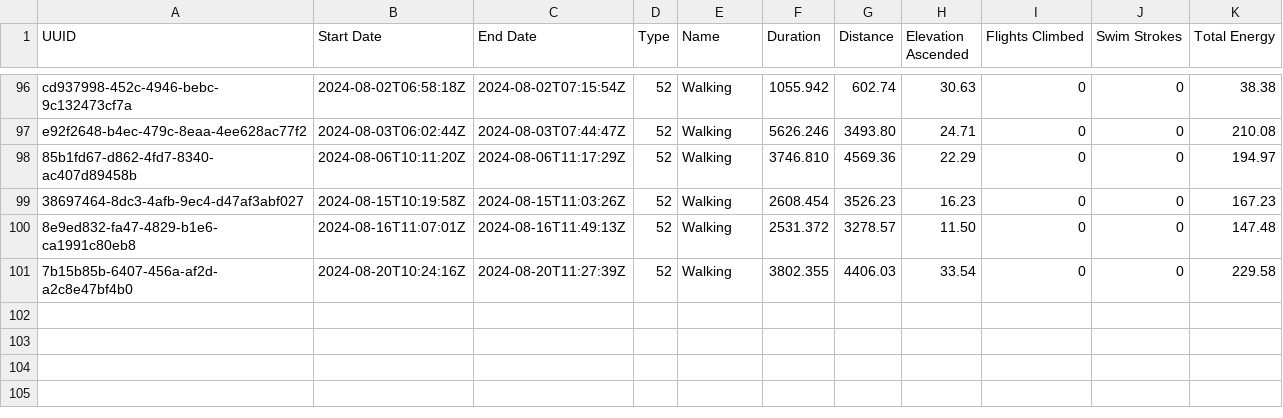
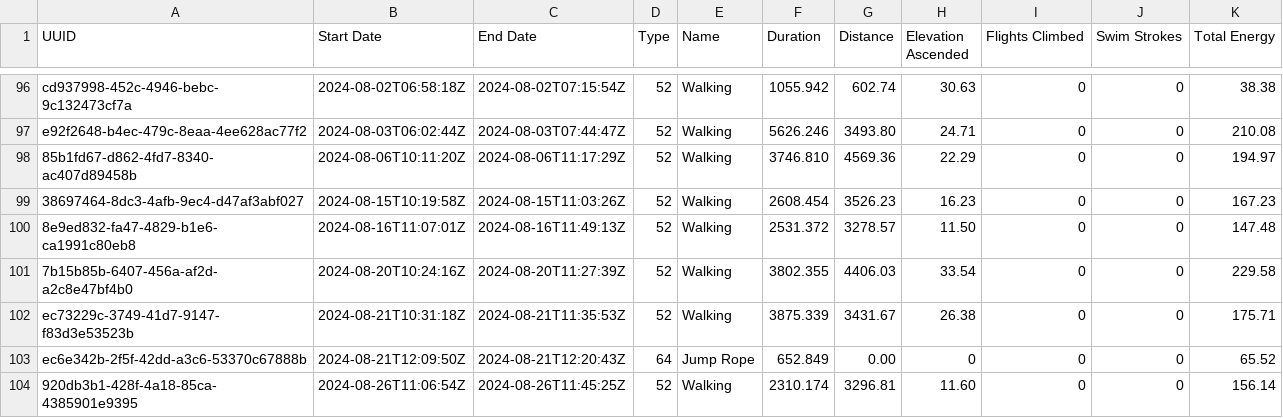
Before and after one commit to Ygria/workouts_page, a CSV file: public/workouts/2024.csv, drawn as a sheet; only a part is shown, gaps mark what is left out.

```diff
--- a/public/workouts/2024.csv
+++ b/public/workouts/2024.csv
@@ -101 +101,4 @@ e92f2648-b4ec-479c-8eaa-4ee628ac77f2,2024-08-03T06:02:44Z,2024-08-03T07:44:47Z,5
 7b15b85b-6407-456a-af2d-a2c8e47bf4b0,2024-08-20T10:24:16Z,2024-08-20T11:27:39Z,52,Walking,3802.355,4406.03,33.54,0,0,229.58
+ec73229c-3749-41d7-9147-f83d3e53523b,2024-08-21T10:31:18Z,2024-08-21T11:35:53Z,52,Walking,3875.339,3431.67,26.38,0,0,175.71
+ec6e342b-2f5f-42dd-a3c6-53370c67888b,2024-08-21T12:09:50Z,2024-08-21T12:20:43Z,64,Jump Rope,652.849,0.00,0,0,0,65.52
+920db3b1-428f-4a18-85ca-4385901e9395,2024-08-26T11:06:54Z,2024-08-26T11:45:25Z,52,Walking,2310.174,3296.81,11.60,0,0,156.14
```
Also changed, not shown: public/activity/2024.csv.
